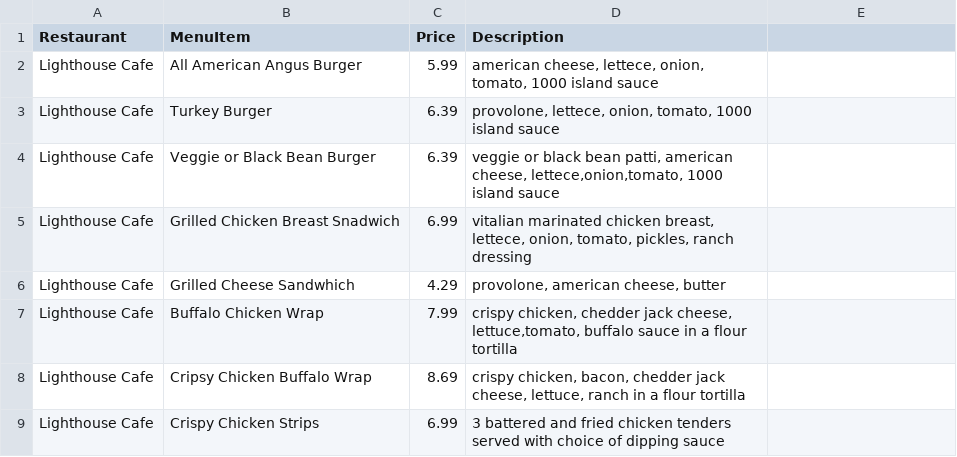
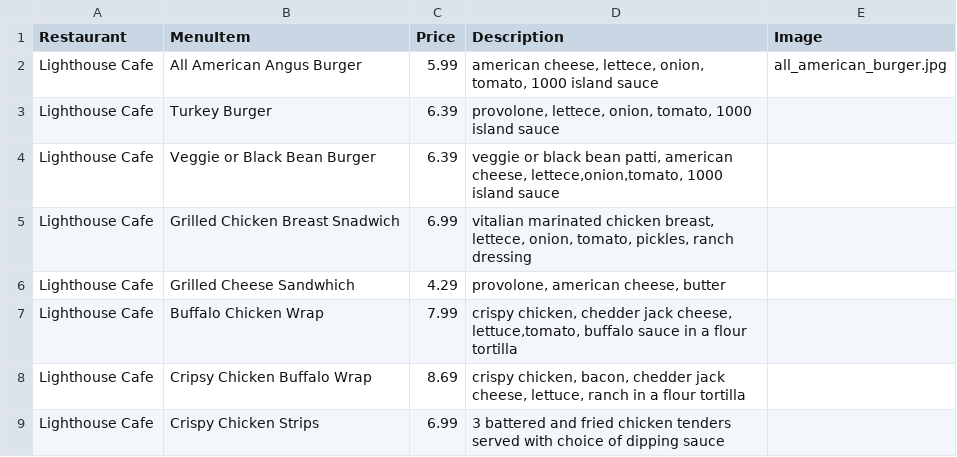
Before and after one commit to kelseyp/munch, a CSV file: backend/src/data/DatabaseItems.csv, drawn as a sheet; only a part is shown.

Commit message:
update
moved images
added notes
modified csv

```diff
--- a/backend/src/data/DatabaseItems.csv
+++ b/backend/src/data/DatabaseItems.csv
@@ -1,3 +1,3 @@
-Restaurant,MenuItem,Price,Description
-Lighthouse Cafe,All American Angus Burger,5.99,"american cheese, lettece, onion, tomato, 1000 island sauce"
+Restaurant,MenuItem,Price,Description,Image
+Lighthouse Cafe,All American Angus Burger,5.99,"american cheese, lettece, onion, tomato, 1000 island sauce","all_american_burger.jpg"
 Lighthouse Cafe,Turkey Burger,6.39,"provolone, lettece, onion, tomato, 1000 island sauce"
```
Also changed, not shown: 31 other files.
